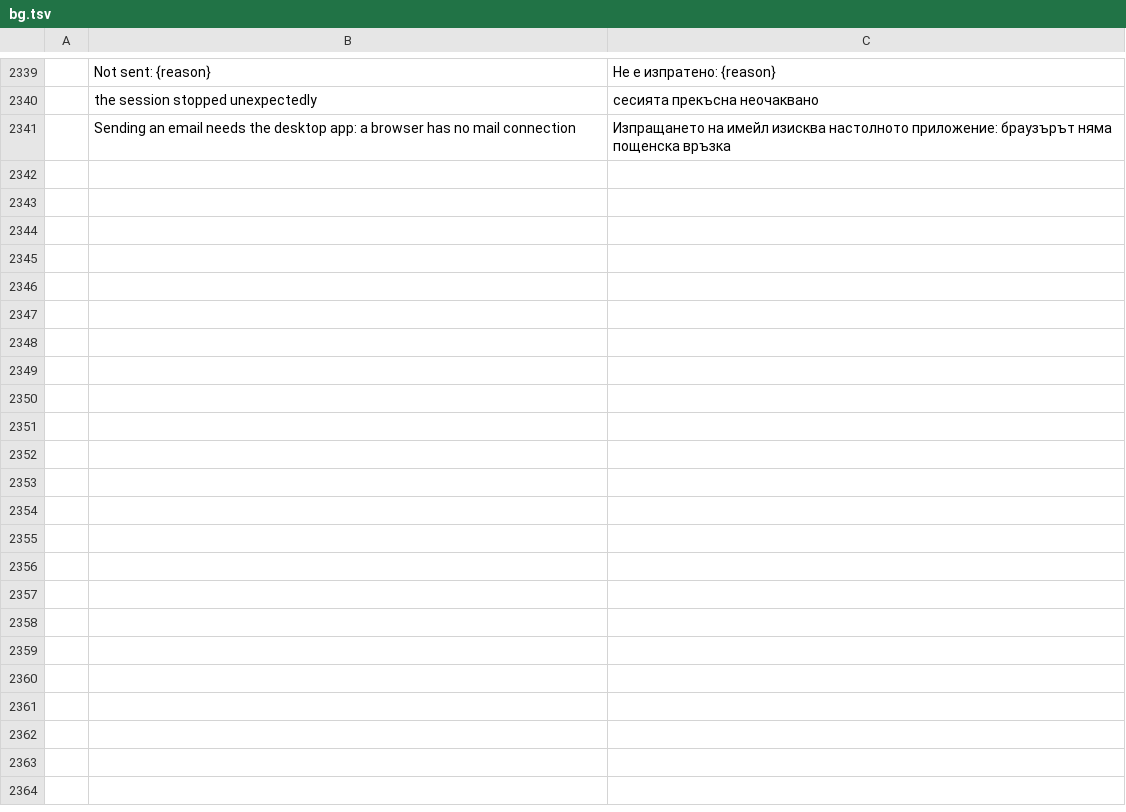
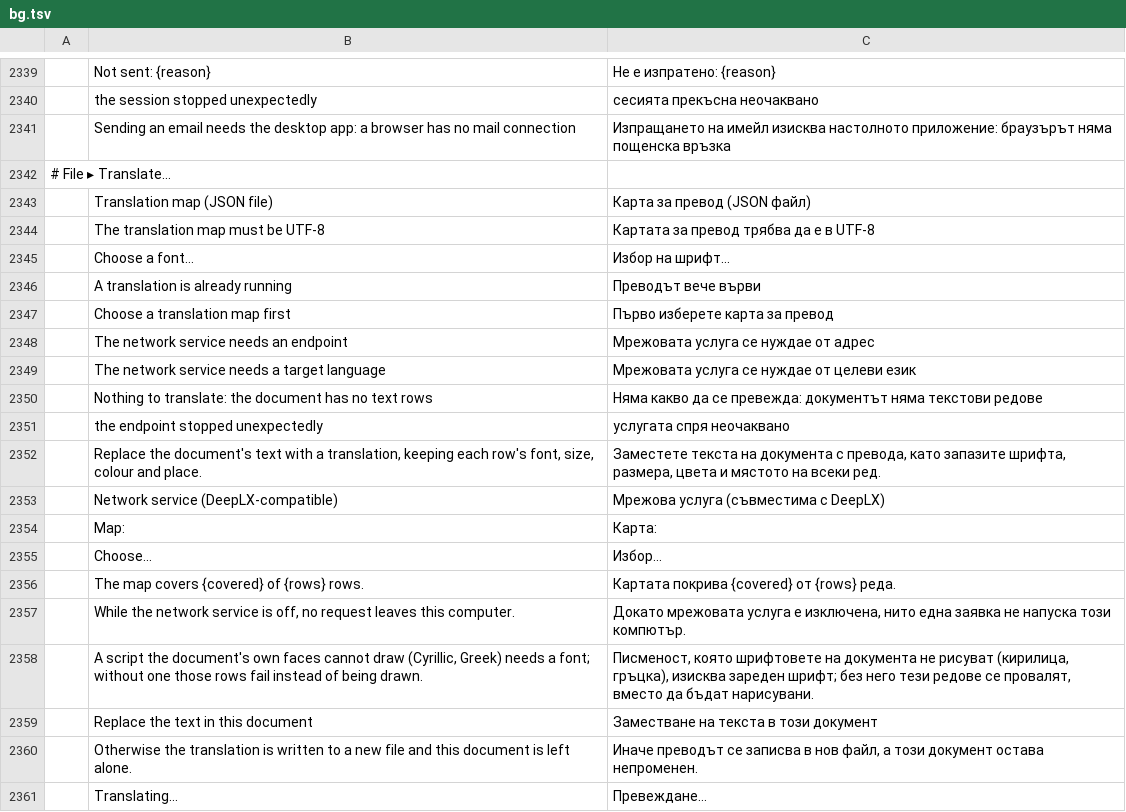
Before and after one commit to kostyk348/pdfcraft, a TSV file: crates/ui-egui/src/i18n/bg.tsv, drawn as a sheet; only a part is shown, gaps mark what is left out; the diff covers the shown part only; the diff names each change by its address in the sheet, - before the commit and + after, or states it on an @@ line.

```diff
--- a/crates/ui-egui/src/i18n/bg.tsv
+++ b/crates/ui-egui/src/i18n/bg.tsv
+row 2342: # File ▸ Translate…
+row 2343:  | Translation map (JSON file) | Карта за превод (JSON файл)
+row 2344:  | The translation map must be UTF-8 | Картата за превод трябва да е в UTF-8
+row 2345:  | Choose a font… | Избор на шрифт…
+row 2346:  | A translation is already running | Преводът вече върви
+row 2347:  | Choose a translation map first | Първо изберете карта за превод
+row 2348:  | The network service needs an endpoint | Мрежовата услуга се нуждае от адрес
+row 2349:  | The network service needs a target language | Мрежовата услуга се нуждае от целеви език
+row 2350:  | Nothing to translate: the document has no text rows | Няма какво да се превежда: документът няма текстови редове
+row 2351:  | the endpoint stopped unexpectedly | услугата спря неочаквано
+row 2352:  | Replace the document's text with a translation, keeping each row's font, size, colour and place. | Заместете текста на документа с превода, като запазите шрифта, размера, цвета и мястото на всеки ред.
+row 2353:  | Network service (DeepLX-compatible) | Мрежова услуга (съвместима с DeepLX)
+row 2354:  | Map: | Карта:
+row 2355:  | Choose… | Избор…
+row 2356:  | The map covers {covered} of {rows} rows. | Картата покрива {covered} от {rows} реда.
+row 2357:  | While the network service is off, no request leaves this computer. | Докато мрежовата услуга е изключена, нито една заявка не напуска този компютър.
+row 2358:  | A script the document's own faces cannot draw (Cyrillic, Greek) needs a font; without one those rows fail instead of being drawn. | Писменост, която шрифтовете на документа не рисуват (кирилица, гръцка), изисква зареден шрифт; без него тези редове се провалят, вместо да бъдат нарисувани.
+row 2359:  | Replace the text in this document | Заместване на текста в този документ
+row 2360:  | Otherwise the translation is written to a new file and this document is left alone. | Иначе преводът се записва в нов файл, а този документ остава непроменен.
+row 2361:  | Translating… | Превеждане…
```
Also changed, not shown: 21 added rows elsewhere in this file, crates/ui-egui/src/i18n/el.tsv, crates/ui-egui/src/i18n/kk.tsv, 31 other files.
